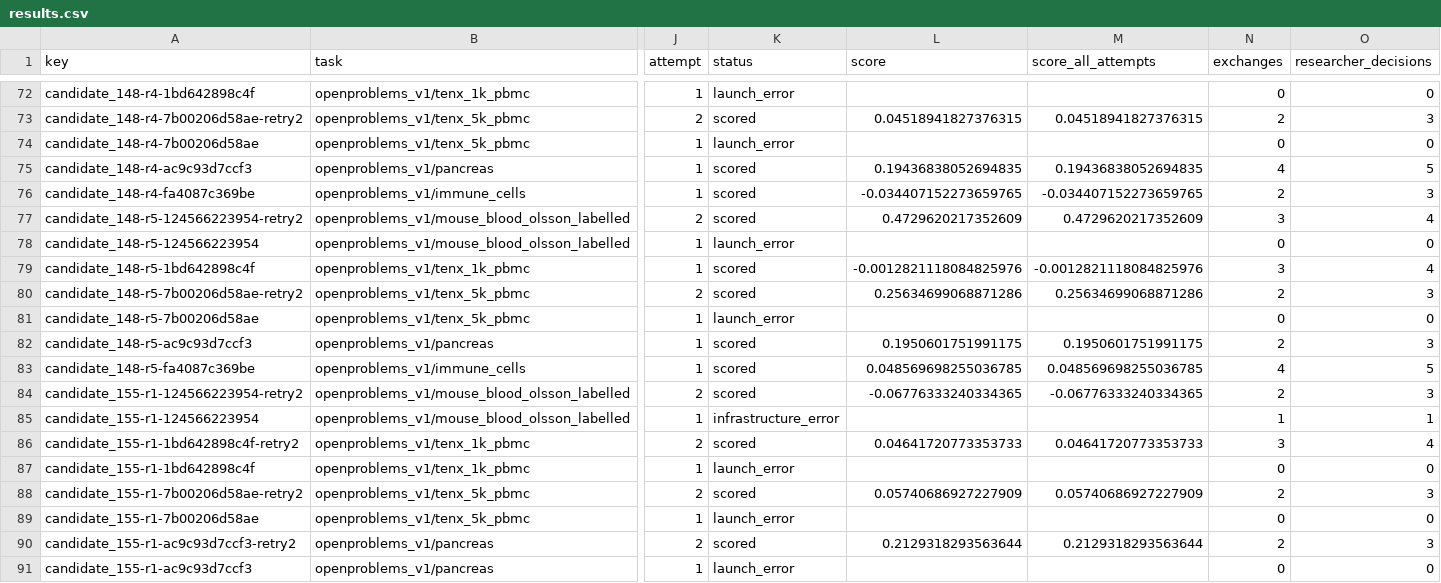
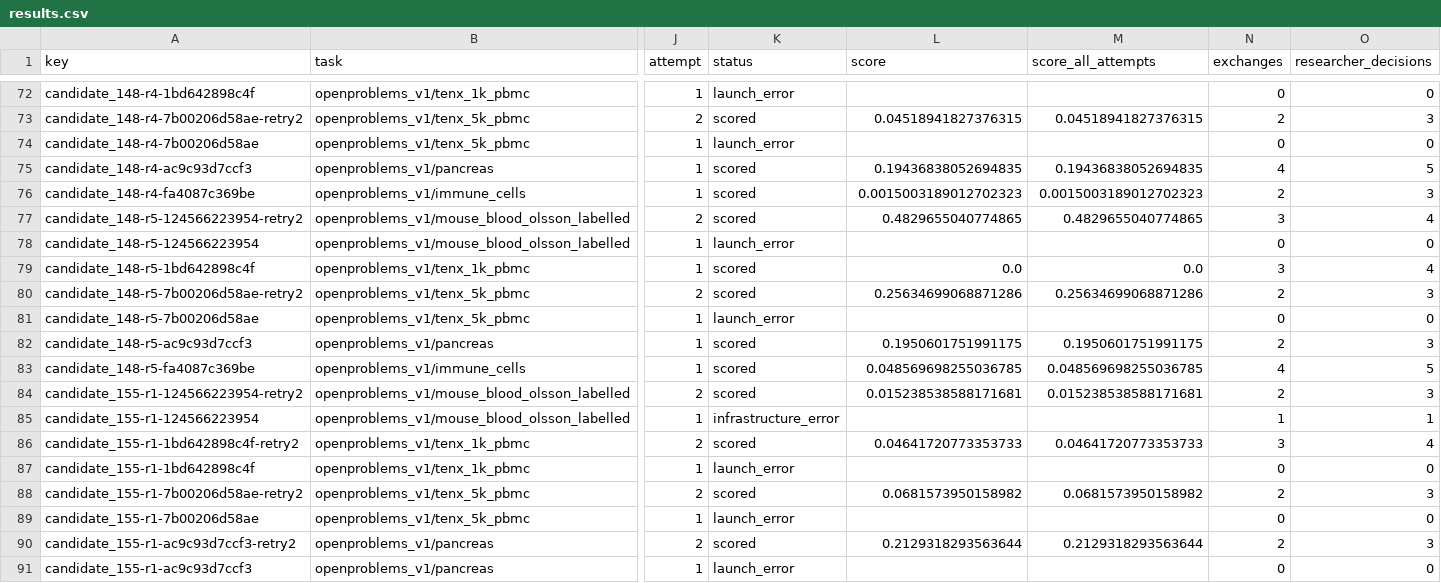
Before and after one commit to MatrAIx-ai/PersonaScienceBench, a CSV file: reports/openproblems_persona_pilot/results.csv, drawn as a sheet; only a part is shown, gaps mark what is left out; the diff covers the shown part only; the diff names each change by its address in the sheet, - before the commit and + after, or states it on an @@ line.

```diff
--- a/reports/openproblems_persona_pilot/results.csv
+++ b/reports/openproblems_persona_pilot/results.csv
-L76 (score): -0.034407152273659765
+L76 (score): 0.0015003189012702323
-M76 (score_all_attempts): -0.034407152273659765
+M76 (score_all_attempts): 0.0015003189012702323
-L77 (score): 0.4729620217352609
+L77 (score): 0.4829655040774865
-M77 (score_all_attempts): 0.4729620217352609
+M77 (score_all_attempts): 0.4829655040774865
-L79 (score): -0.0012821118084825976
+L79 (score): 0.0
-M79 (score_all_attempts): -0.0012821118084825976
+M79 (score_all_attempts): 0.0
-L84 (score): -0.06776333240334365
+L84 (score): 0.015238538588171681
-M84 (score_all_attempts): -0.06776333240334365
+M84 (score_all_attempts): 0.015238538588171681
-L88 (score): 0.05740686927227909
+L88 (score): 0.0681573950158982
-M88 (score_all_attempts): 0.05740686927227909
+M88 (score_all_attempts): 0.0681573950158982
```
Also changed, not shown: 164 edited cells elsewhere in this file, reports/openproblems_persona_pilot/neutral_b/results.csv, reports/openproblems_persona_pilot/screen/results.csv, 10 other files.
